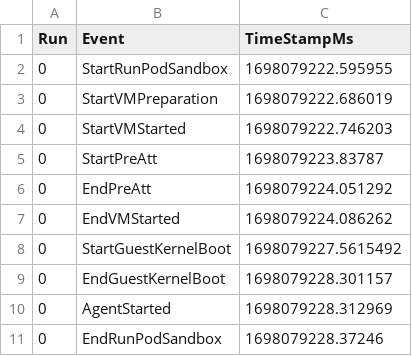
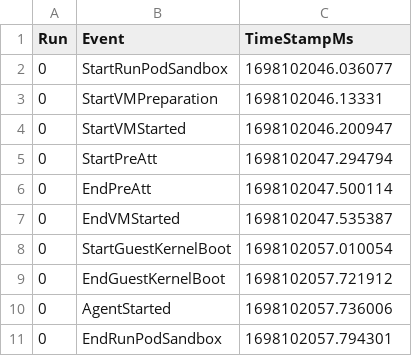
Before and after one commit to coco-serverless/coco-serverless, a CSV file: eval/results/vm-detail/coco-fw-sig-enc_cold.csv, drawn as a sheet.

```diff
--- a/eval/results/vm-detail/coco-fw-sig-enc_cold.csv
+++ b/eval/results/vm-detail/coco-fw-sig-enc_cold.csv
@@ -1,11 +1,11 @@
 Run,Event,TimeStampMs
-0,StartRunPodSandbox,1698079222.595955
-0,StartVMPreparation,1698079222.686019
-0,StartVMStarted,1698079222.746203
-0,StartPreAtt,1698079223.83787
-0,EndPreAtt,1698079224.051292
-0,EndVMStarted,1698079224.086262
-0,StartGuestKernelBoot,1698079227.5615492
-0,EndGuestKernelBoot,1698079228.301157
-0,AgentStarted,1698079228.312969
-0,EndRunPodSandbox,1698079228.37246
+0,StartRunPodSandbox,1698102046.036077
+0,StartVMPreparation,1698102046.13331
+0,StartVMStarted,1698102046.200947
+0,StartPreAtt,1698102047.294794
+0,EndPreAtt,1698102047.500114
+0,EndVMStarted,1698102047.535387
+0,StartGuestKernelBoot,1698102057.010054
+0,EndGuestKernelBoot,1698102057.721912
+0,AgentStarted,1698102057.736006
+0,EndRunPodSandbox,1698102057.794301
```
Also changed, not shown: 4 other files.
